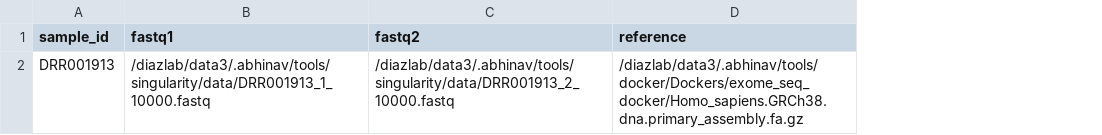
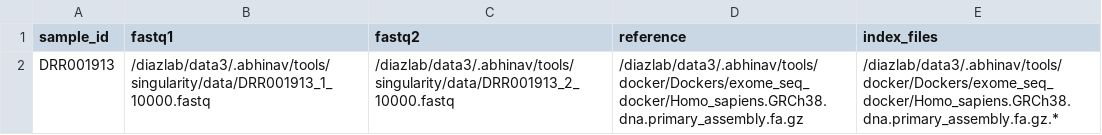
Before and after one commit to Ajaingithub/Dockers, a CSV file: exome_seq_docker/sample.csv, drawn as a sheet; the diff names each change by its address in the sheet, - before the commit and + after, or states it on an @@ line.

```diff
--- a/exome_seq_docker/sample.csv
+++ b/exome_seq_docker/sample.csv
+column E (index_files), row 2: /diazlab/data3/.abhinav/tools/docker/Dockers/exome_seq_docker/Homo_sapiens.GRCh38.dna.primary_assembly.fa.gz.*
```
Also changed, not shown: 2 other files.
